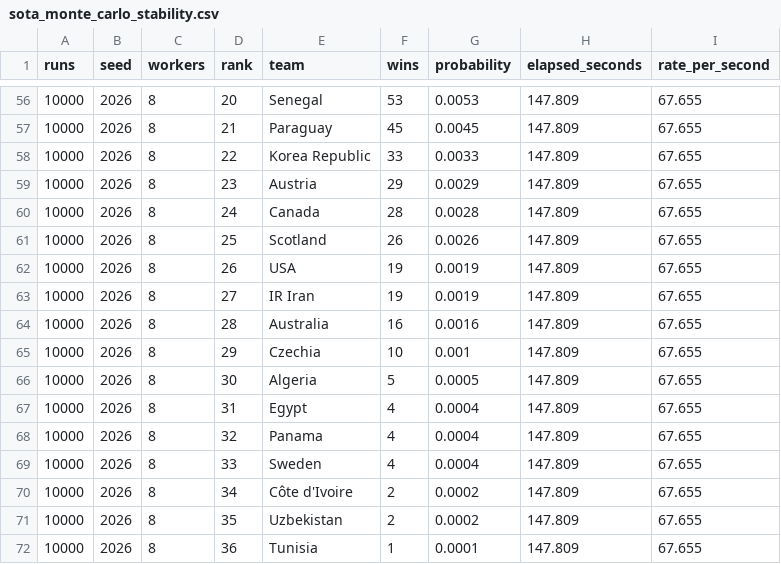
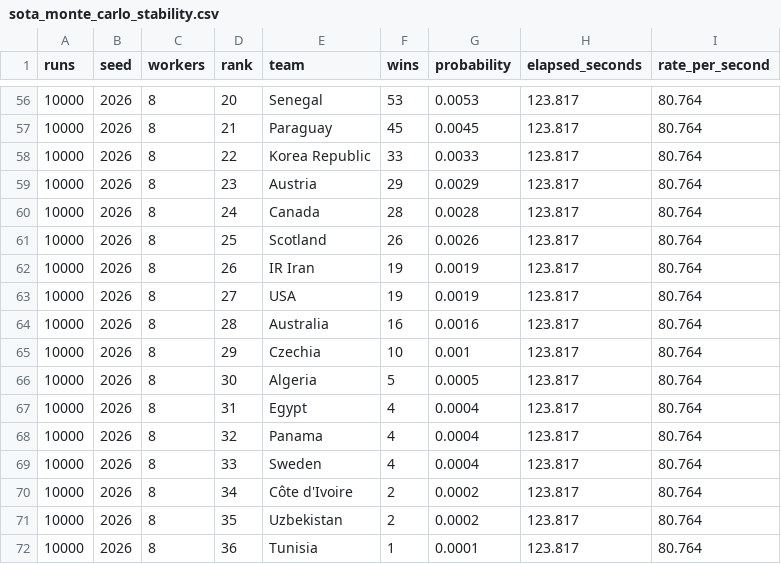
Before and after one commit to eventanilha82/arena-ai, a CSV file: modeling/worldcup_2026_ml/reports/sota_monte_carlo_stability.csv, drawn as a sheet; only a part is shown, gaps mark what is left out; the diff covers the shown part only.

```diff
--- a/modeling/worldcup_2026_ml/reports/sota_monte_carlo_stability.csv
+++ b/modeling/worldcup_2026_ml/reports/sota_monte_carlo_stability.csv
@@ -56,17 +56,17 @@ runs,seed,workers,rank,team,wins,probability,elapsed_seconds,rate_per_second
-10000,2026,8,20,Senegal,53,0.0053,147.809,67.655
-10000,2026,8,21,Paraguay,45,0.0045,147.809,67.655
-10000,2026,8,22,Korea Republic,33,0.0033,147.809,67.655
-10000,2026,8,23,Austria,29,0.0029,147.809,67.655
-10000,2026,8,24,Canada,28,0.0028,147.809,67.655
-10000,2026,8,25,Scotland,26,0.0026,147.809,67.655
-10000,2026,8,26,USA,19,0.0019,147.809,67.655
-10000,2026,8,27,IR Iran,19,0.0019,147.809,67.655
-10000,2026,8,28,Australia,16,0.0016,147.809,67.655
-10000,2026,8,29,Czechia,10,0.001,147.809,67.655
-10000,2026,8,30,Algeria,5,0.0005,147.809,67.655
-10000,2026,8,31,Egypt,4,0.0004,147.809,67.655
-10000,2026,8,32,Panama,4,0.0004,147.809,67.655
-10000,2026,8,33,Sweden,4,0.0004,147.809,67.655
-10000,2026,8,34,Côte d'Ivoire,2,0.0002,147.809,67.655
-10000,2026,8,35,Uzbekistan,2,0.0002,147.809,67.655
-10000,2026,8,36,Tunisia,1,0.0001,147.809,67.655
+10000,2026,8,20,Senegal,53,0.0053,123.817,80.764
+10000,2026,8,21,Paraguay,45,0.0045,123.817,80.764
+10000,2026,8,22,Korea Republic,33,0.0033,123.817,80.764
+10000,2026,8,23,Austria,29,0.0029,123.817,80.764
+10000,2026,8,24,Canada,28,0.0028,123.817,80.764
+10000,2026,8,25,Scotland,26,0.0026,123.817,80.764
+10000,2026,8,26,IR Iran,19,0.0019,123.817,80.764
+10000,2026,8,27,USA,19,0.0019,123.817,80.764
+10000,2026,8,28,Australia,16,0.0016,123.817,80.764
+10000,2026,8,29,Czechia,10,0.001,123.817,80.764
+10000,2026,8,30,Algeria,5,0.0005,123.817,80.764
+10000,2026,8,31,Egypt,4,0.0004,123.817,80.764
+10000,2026,8,32,Panama,4,0.0004,123.817,80.764
+10000,2026,8,33,Sweden,4,0.0004,123.817,80.764
+10000,2026,8,34,Côte d'Ivoire,2,0.0002,123.817,80.764
+10000,2026,8,35,Uzbekistan,2,0.0002,123.817,80.764
+10000,2026,8,36,Tunisia,1,0.0001,123.817,80.764
```
Also changed, not shown: 108 edited cells elsewhere in this file, modeling/worldcup_2026_ml/reports/sota_monte_carlo_stage_bracket_stability.csv, 33 other files.
